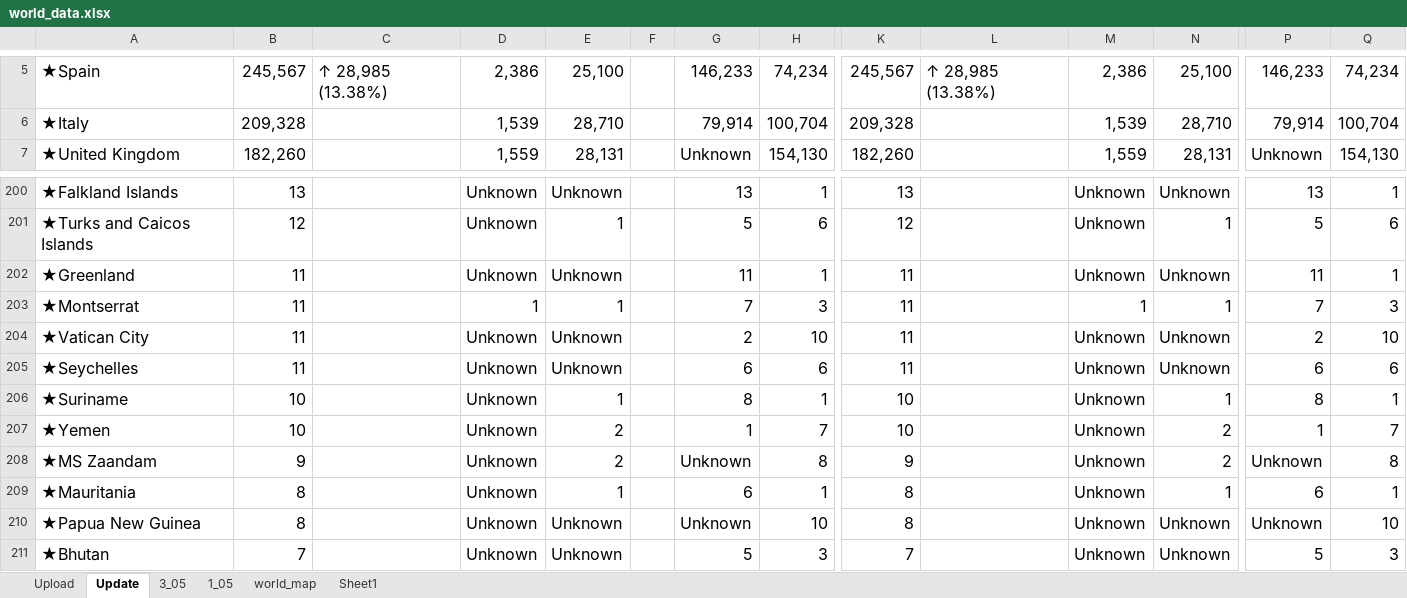
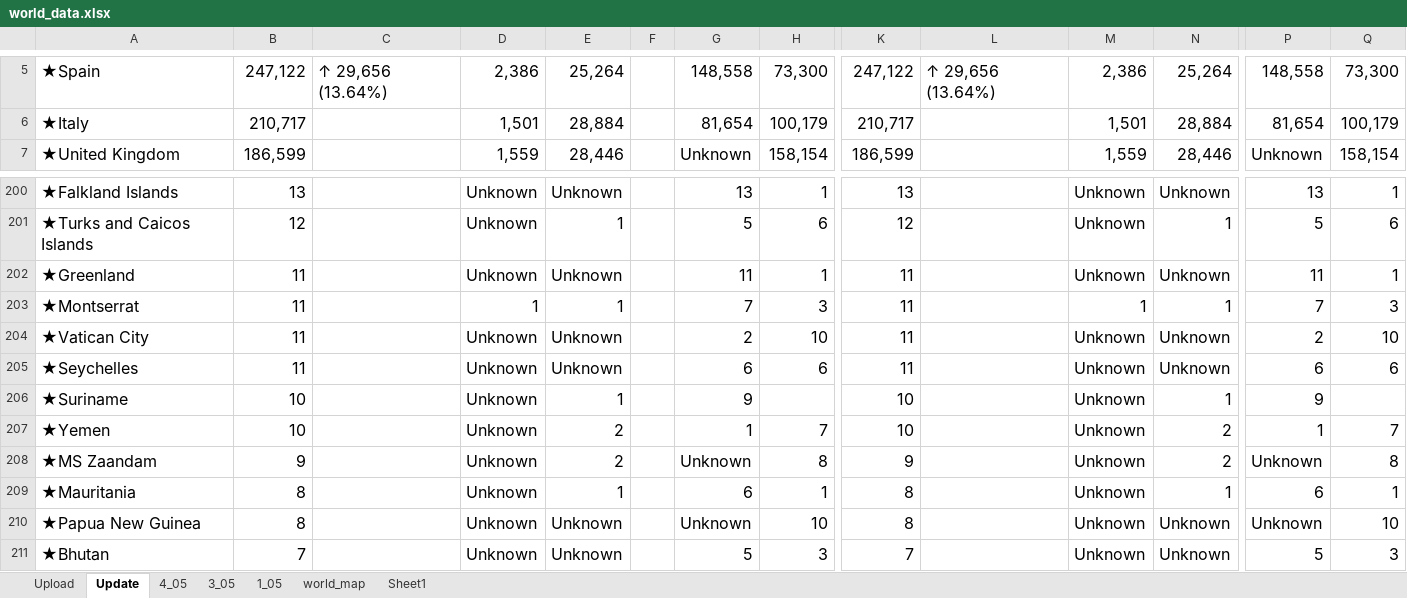
Before and after one commit to bibhadhungel/covidnepal.github.io, an Excel workbook: world_data.xlsx, sheet Update, drawn as a sheet; only a part is shown, gaps mark what is left out; values as stored, in another font and other column widths than the file's, no borders; the diff covers the shown part only; the diff names each change by its address in the sheet, - before the commit and + after, or states it on an @@ line.

```diff
--- a/world_data.xlsx (sheet Update)
+++ b/world_data.xlsx (sheet Update)
+sheet tab: 4_05
-B5: 245,567
+B5: 247,122
-C5: ↑ 28,985 (13.38%)
+C5: ↑ 29,656 (13.64%)
-E5: 25,100
+E5: 25,264
-G5: 146,233
+G5: 148,558
-H5: 74,234
+H5: 73,300
-K5: 245,567
+K5: 247,122
-L5: ↑ 28,985 (13.38%)
+L5: ↑ 29,656 (13.64%)
-N5: 25,100
+N5: 25,264
-P5: 146,233
+P5: 148,558
-Q5: 74,234
+Q5: 73,300
-B6: 209,328
+B6: 210,717
-D6: 1,539
+D6: 1,501
-E6: 28,710
+E6: 28,884
-G6: 79,914
+G6: 81,654
-H6: 100,704
+H6: 100,179
-K6: 209,328
+K6: 210,717
-M6: 1,539
+M6: 1,501
-N6: 28,710
+N6: 28,884
-P6: 79,914
+P6: 81,654
-Q6: 100,704
+Q6: 100,179
-B7: 182,260
+B7: 186,599
-E7: 28,131
+E7: 28,446
-H7: 154,130
+H7: 158,154
-K7: 182,260
+K7: 186,599
-N7: 28,131
+N7: 28,446
-Q7: 154,130
+Q7: 158,154
-G206: 8
+G206: 9
-H206: 1
+H206: (empty)
-P206: 8
+P206: 9
-Q206: 1
+Q206: (empty)
```
Also changed, not shown: 26 added rows, 26 removed rows and 672 edited cells elsewhere in this sheet, sheet Upload, sheet world_map, formulas that keep their value, nepal_data.xlsx, 6 other files.
